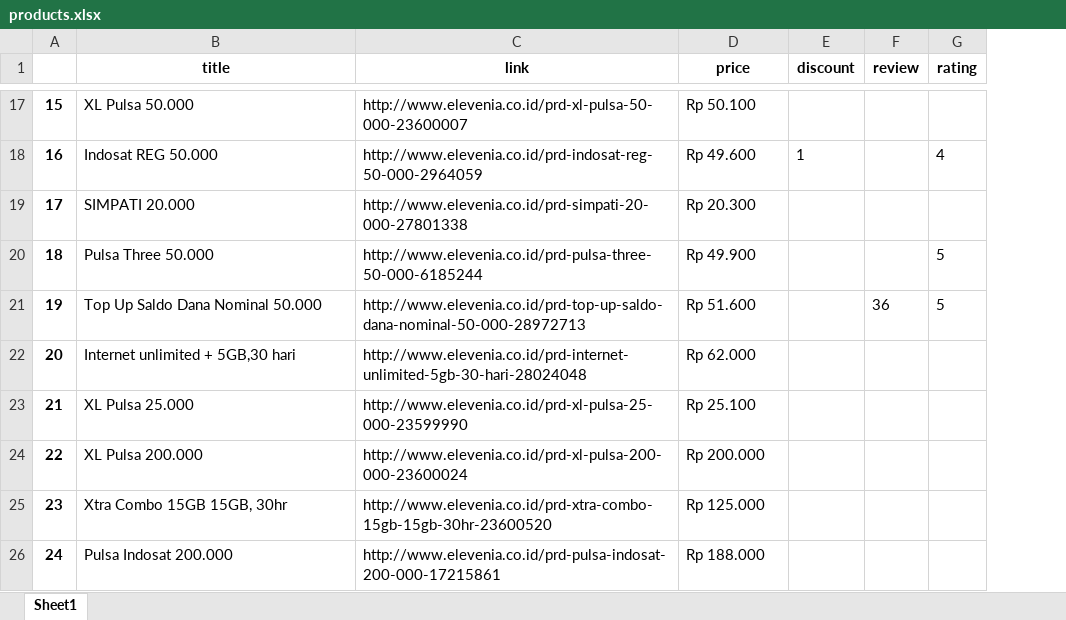
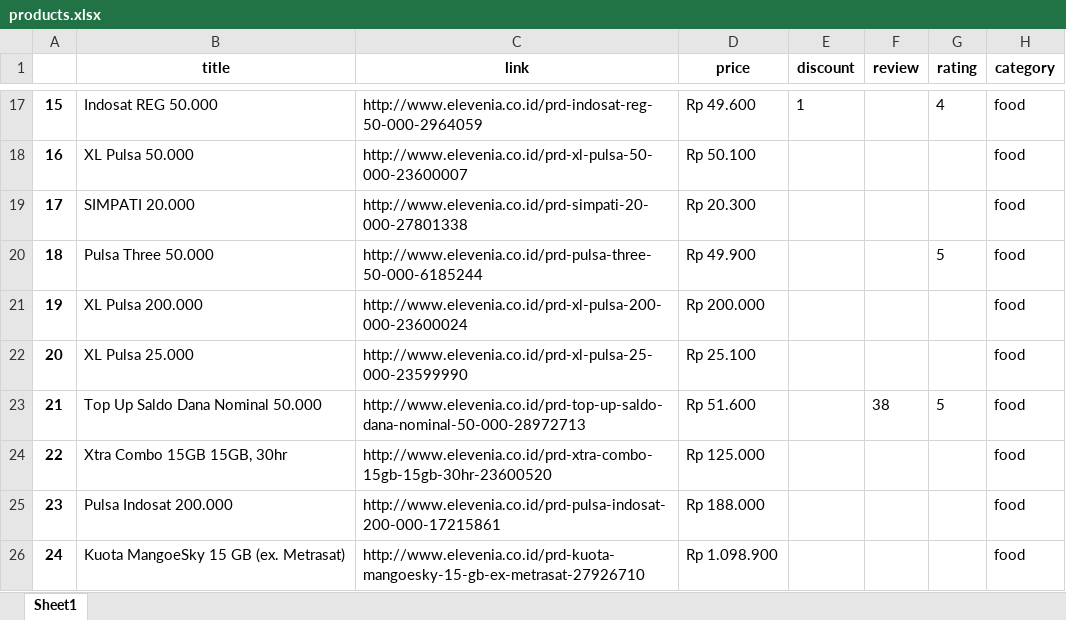
Before and after one commit to rifqirosyidi/data_scrape, an Excel workbook: products.xlsx, sheet Sheet1, drawn as a sheet; only a part is shown, gaps mark what is left out; values as stored, in another font and other column widths than the file's, no borders; the diff covers the shown part only; the diff names each change by its address in the sheet, - before the commit and + after, or states it on an @@ line.

```diff
--- a/products.xlsx (sheet Sheet1)
+++ b/products.xlsx (sheet Sheet1)
+column H (category), rows 17-26: all food
-B17 (title): XL Pulsa 50.000
+B17 (title): Indosat REG 50.000
-C17 (link): http://www.elevenia.co.id/prd-xl-pulsa-50-000-23600007
+C17 (link): http://www.elevenia.co.id/prd-indosat-reg-50-000-2964059
-D17 (price): Rp 50.100
+D17 (price): Rp 49.600
-E17 (discount): (empty)
+E17 (discount): 1
-G17 (rating): (empty)
+G17 (rating): 4
-B18 (title): Indosat REG 50.000
+B18 (title): XL Pulsa 50.000
-C18 (link): http://www.elevenia.co.id/prd-indosat-reg-50-000-2964059
+C18 (link): http://www.elevenia.co.id/prd-xl-pulsa-50-000-23600007
-D18 (price): Rp 49.600
+D18 (price): Rp 50.100
-E18 (discount): 1
+E18 (discount): (empty)
-G18 (rating): 4
+G18 (rating): (empty)
-B21 (title): Top Up Saldo Dana Nominal 50.000
+B21 (title): XL Pulsa 200.000
-C21 (link): http://www.elevenia.co.id/prd-top-up-saldo-dana-nominal-50-000-28972713
+C21 (link): http://www.elevenia.co.id/prd-xl-pulsa-200-000-23600024
-D21 (price): Rp 51.600
+D21 (price): Rp 200.000
-F21 (review): 36
+F21 (review): (empty)
-G21 (rating): 5
+G21 (rating): (empty)
-B22 (title): Internet unlimited + 5GB,30 hari
+B22 (title): XL Pulsa 25.000
-C22 (link): http://www.elevenia.co.id/prd-internet-unlimited-5gb-30-hari-28024048
+C22 (link): http://www.elevenia.co.id/prd-xl-pulsa-25-000-23599990
-D22 (price): Rp 62.000
+D22 (price): Rp 25.100
-B23 (title): XL Pulsa 25.000
+B23 (title): Top Up Saldo Dana Nominal 50.000
-C23 (link): http://www.elevenia.co.id/prd-xl-pulsa-25-000-23599990
+C23 (link): http://www.elevenia.co.id/prd-top-up-saldo-dana-nominal-50-000-28972713
-D23 (price): Rp 25.100
+D23 (price): Rp 51.600
-F23 (review): (empty)
+F23 (review): 38
-G23 (rating): (empty)
+G23 (rating): 5
-B24 (title): XL Pulsa 200.000
+B24 (title): Xtra Combo 15GB 15GB, 30hr
-C24 (link): http://www.elevenia.co.id/prd-xl-pulsa-200-000-23600024
+C24 (link): http://www.elevenia.co.id/prd-xtra-combo-15gb-15gb-30hr-23600520
-D24 (price): Rp 200.000
+D24 (price): Rp 125.000
-B25 (title): Xtra Combo 15GB 15GB, 30hr
+B25 (title): Pulsa Indosat 200.000
-C25 (link): http://www.elevenia.co.id/prd-xtra-combo-15gb-15gb-30hr-23600520
+C25 (link): http://www.elevenia.co.id/prd-pulsa-indosat-200-000-17215861
-D25 (price): Rp 125.000
+D25 (price): Rp 188.000
-B26 (title): Pulsa Indosat 200.000
+B26 (title): Kuota MangoeSky 15 GB (ex. Metrasat)
-C26 (link): http://www.elevenia.co.id/prd-pulsa-indosat-200-000-17215861
+C26 (link): http://www.elevenia.co.id/prd-kuota-mangoesky-15-gb-ex-metrasat-27926710
-D26 (price): Rp 188.000
+D26 (price): Rp 1.098.900
```
Also changed, not shown: 369 edited cells elsewhere in this sheet, 2 other files.
